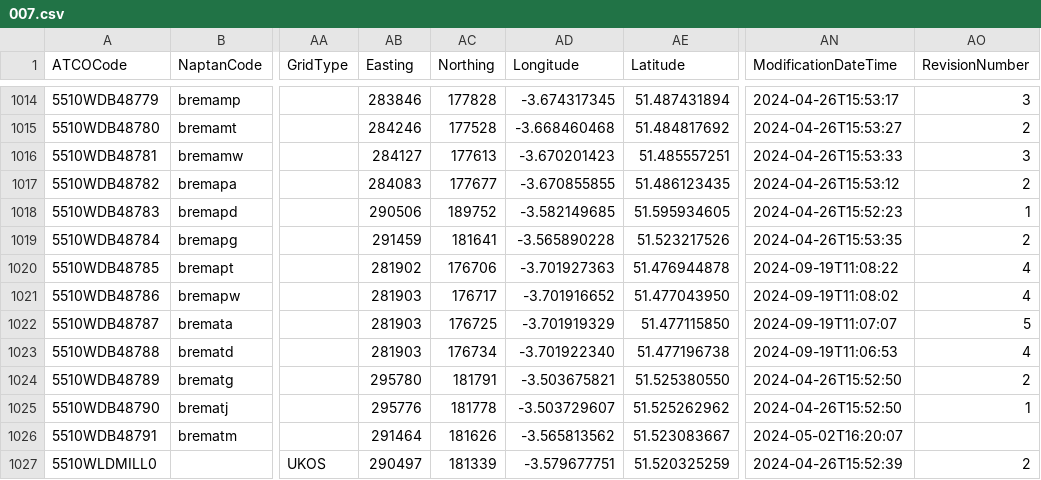
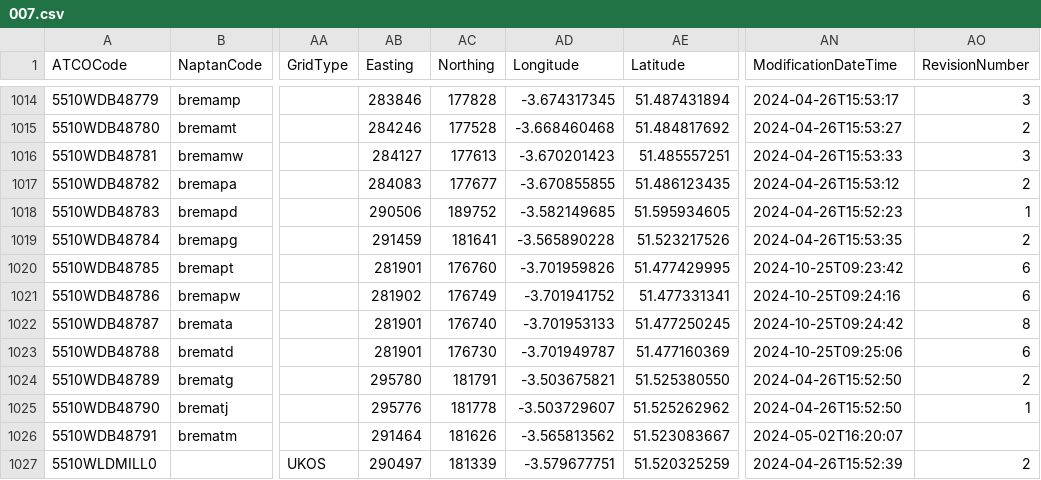
Before and after one commit to bustimes/scrapings, a CSV file: naptan/007.csv, drawn as a sheet; only a part is shown, gaps mark what is left out; the diff names each change by its address in the sheet, - before the commit and + after, or states it on an @@ line.

```diff
--- a/naptan/007.csv
+++ b/naptan/007.csv
-AB1020 (Easting): 281902
+AB1020 (Easting): 281901
-AC1020 (Northing): 176706
+AC1020 (Northing): 176760
-AD1020 (Longitude): -3.701927363
+AD1020 (Longitude): -3.701959826
-AE1020 (Latitude): 51.476944878
+AE1020 (Latitude): 51.477429995
-AN1020 (ModificationDateTime): 2024-09-19T11:08:22
+AN1020 (ModificationDateTime): 2024-10-25T09:23:42
-AO1020:AO1021 (RevisionNumber): 4
+AO1020:AO1021 (RevisionNumber): 6
-AB1021 (Easting): 281903
+AB1021 (Easting): 281902
-AC1021 (Northing): 176717
+AC1021 (Northing): 176749
-AD1021 (Longitude): -3.701916652
+AD1021 (Longitude): -3.701941752
-AE1021 (Latitude): 51.477043950
+AE1021 (Latitude): 51.477331341
-AN1021 (ModificationDateTime): 2024-09-19T11:08:02
+AN1021 (ModificationDateTime): 2024-10-25T09:24:16
-AB1022:AB1023 (Easting): 281903
+AB1022:AB1023 (Easting): 281901
-AC1022 (Northing): 176725
+AC1022 (Northing): 176740
-AD1022 (Longitude): -3.701919329
+AD1022 (Longitude): -3.701953133
-AE1022 (Latitude): 51.477115850
+AE1022 (Latitude): 51.477250245
-AN1022 (ModificationDateTime): 2024-09-19T11:07:07
+AN1022 (ModificationDateTime): 2024-10-25T09:24:42
-AO1022 (RevisionNumber): 5
+AO1022 (RevisionNumber): 8
-AC1023 (Northing): 176734
+AC1023 (Northing): 176730
-AD1023 (Longitude): -3.701922340
+AD1023 (Longitude): -3.701949787
-AE1023 (Latitude): 51.477196738
+AE1023 (Latitude): 51.477160369
-AN1023 (ModificationDateTime): 2024-09-19T11:06:53
+AN1023 (ModificationDateTime): 2024-10-25T09:25:06
-AO1023 (RevisionNumber): 4
+AO1023 (RevisionNumber): 6
```
Also changed, not shown: naptan/031.csv, naptan/047.csv, 3 other files.
